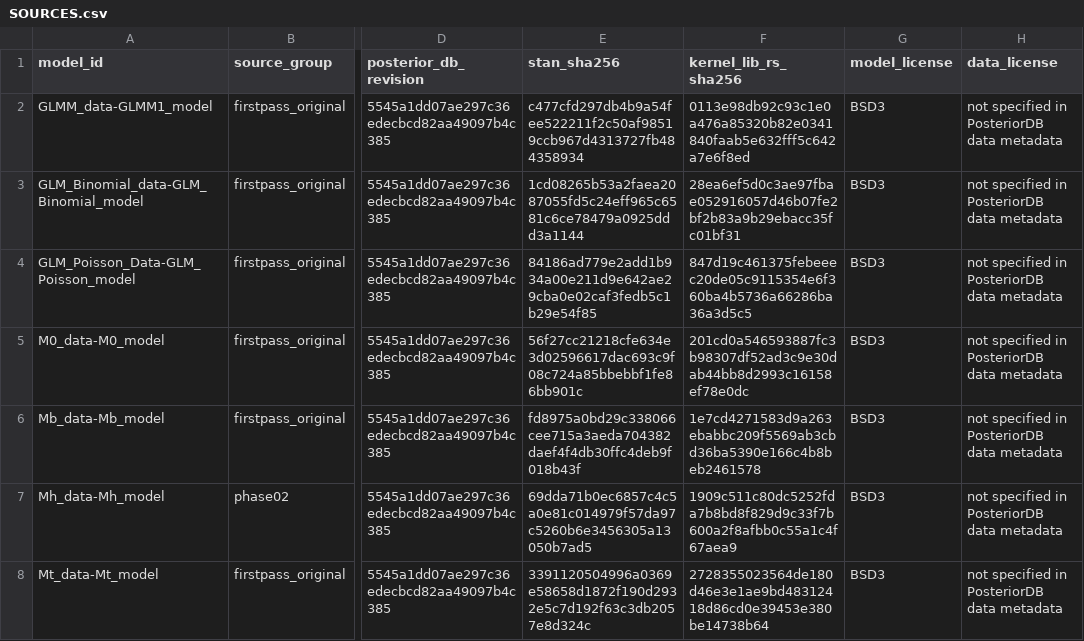
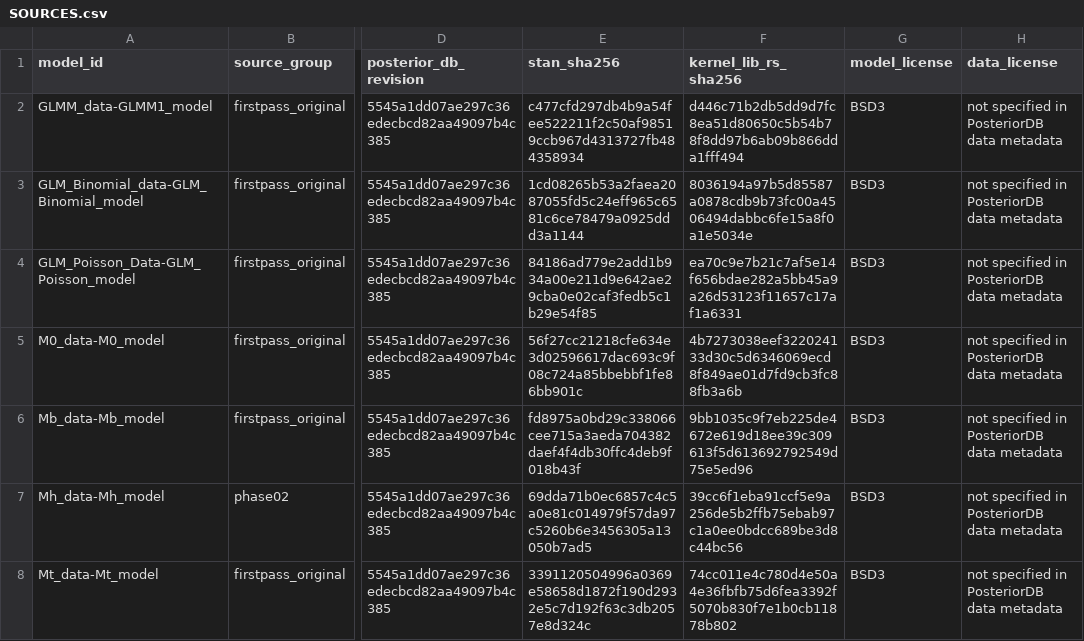
Before and after one commit to andytimm/nutpieR-density-kernel-examples, a CSV file: models/SOURCES.csv, drawn as a sheet; only a part is shown, gaps mark what is left out; the diff covers the shown part only; the diff names each change by its address in the sheet, - before the commit and + after, or states it on an @@ line.

```diff
--- a/models/SOURCES.csv
+++ b/models/SOURCES.csv
-F2 (kernel_lib_rs_sha256): 0113e98db92c93c1e0a476a85320b82e0341840faab5e632fff5c642a7e6f8ed
+F2 (kernel_lib_rs_sha256): d446c71b2db5dd9d7fc8ea51d80650c5b54b78f8dd97b6ab09b866dda1fff494
-F3 (kernel_lib_rs_sha256): 28ea6ef5d0c3ae97fbae052916057d46b07fe2bf2b83a9b29ebacc35fc01bf31
+F3 (kernel_lib_rs_sha256): 8036194a97b5d85587a0878cdb9b73fc00a4506494dabbc6fe15a8f0a1e5034e
-F4 (kernel_lib_rs_sha256): 847d19c461375febeeec20de05c9115354e6f360ba4b5736a66286ba36a3d5c5
+F4 (kernel_lib_rs_sha256): ea70c9e7b21c7af5e14f656bdae282a5bb45a9a26d53123f11657c17af1a6331
-F5 (kernel_lib_rs_sha256): 201cd0a546593887fc3b98307df52ad3c9e30dab44bb8d2993c16158ef78e0dc
+F5 (kernel_lib_rs_sha256): 4b7273038eef322024133d30c5d6346069ecd8f849ae01d7fd9cb3fc88fb3a6b
-F6 (kernel_lib_rs_sha256): 1e7cd4271583d9a263ebabbc209f5569ab3cbd36ba5390e166c4b8beb2461578
+F6 (kernel_lib_rs_sha256): 9bb1035c9f7eb225de4672e619d18ee39c309613f5d613692792549d75e5ed96
-F7 (kernel_lib_rs_sha256): 1909c511c80dc5252fda7b8bd8f829d9c33f7b600a2f8afbb0c55a1c4f67aea9
+F7 (kernel_lib_rs_sha256): 39cc6f1eba91ccf5e9a256de5b2ffb75ebab97c1a0ee0bdcc689be3d8c44bc56
-F8 (kernel_lib_rs_sha256): 2728355023564de180d46e3e1ae9bd48312418d86cd0e39453e380be14738b64
+F8 (kernel_lib_rs_sha256): 74cc011e4c780d4e50a4e36fbfb75d6fea3392f5070b830f7e1b0cb11878b802
```
Also changed, not shown: 105 edited cells elsewhere in this file, 2 other files.
